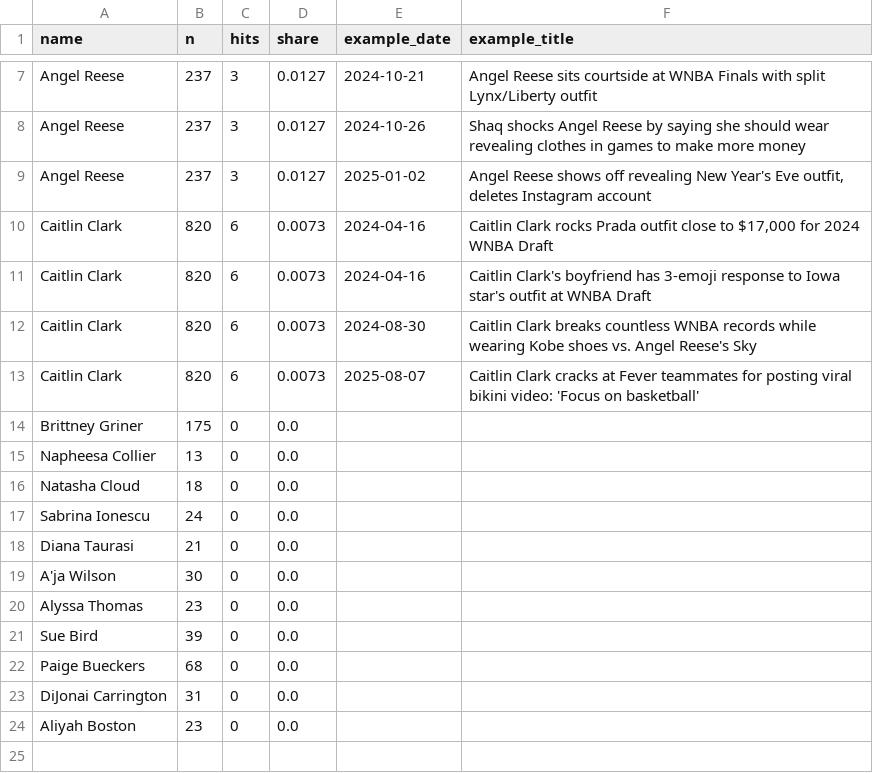
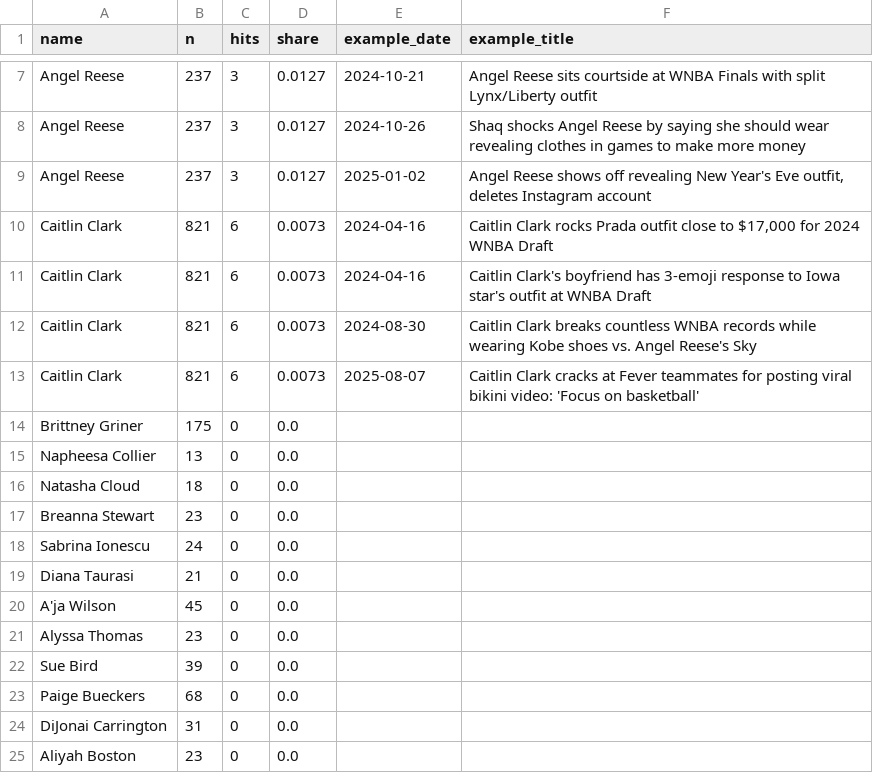
Before and after one commit to the-pudding/wnba-politics, a CSV file: src/data/appearance_talk.csv, drawn as a sheet; only a part is shown, gaps mark what is left out.

```diff
--- a/src/data/appearance_talk.csv
+++ b/src/data/appearance_talk.csv
@@ -9,6 +9,6 @@ Angel Reese,237,3,0.0127,2024-10-26,Shaq shocks Angel Reese by saying she should
 Angel Reese,237,3,0.0127,2025-01-02,"Angel Reese shows off revealing New Year's Eve outfit, deletes Instagram account"
-Caitlin Clark,820,6,0.0073,2024-04-16,"Caitlin Clark rocks Prada outfit close to $17,000 for 2024 WNBA Draft"
-Caitlin Clark,820,6,0.0073,2024-04-16,Caitlin Clark's boyfriend has 3-emoji response to Iowa star's outfit at WNBA Draft
-Caitlin Clark,820,6,0.0073,2024-08-30,Caitlin Clark breaks countless WNBA records while wearing Kobe shoes vs. Angel Reese's Sky
-Caitlin Clark,820,6,0.0073,2025-08-07,Caitlin Clark cracks at Fever teammates for posting viral bikini video: 'Focus on basketball'
+Caitlin Clark,821,6,0.0073,2024-04-16,"Caitlin Clark rocks Prada outfit close to $17,000 for 2024 WNBA Draft"
+Caitlin Clark,821,6,0.0073,2024-04-16,Caitlin Clark's boyfriend has 3-emoji response to Iowa star's outfit at WNBA Draft
+Caitlin Clark,821,6,0.0073,2024-08-30,Caitlin Clark breaks countless WNBA records while wearing Kobe shoes vs. Angel Reese's Sky
+Caitlin Clark,821,6,0.0073,2025-08-07,Caitlin Clark cracks at Fever teammates for posting viral bikini video: 'Focus on basketball'
 Brittney Griner,175,0,0.0,,
@@ -16,5 +16,6 @@ Napheesa Collier,13,0,0.0,,
 Natasha Cloud,18,0,0.0,,
+Breanna Stewart,23,0,0.0,,
 Sabrina Ionescu,24,0,0.0,,
 Diana Taurasi,21,0,0.0,,
-A'ja Wilson,30,0,0.0,,
+A'ja Wilson,45,0,0.0,,
 Alyssa Thomas,23,0,0.0,,
```
Also changed, not shown: src/data/agency.csv, src/data/celebrity_talk.csv, 7 other files.
